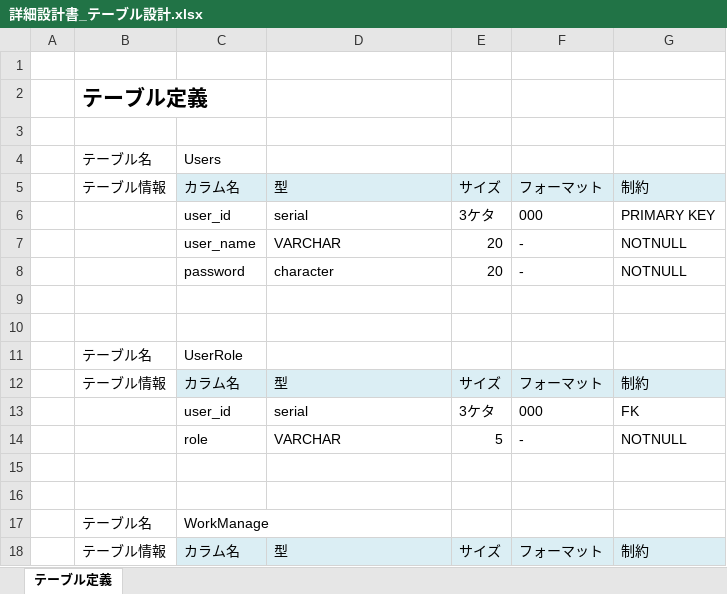
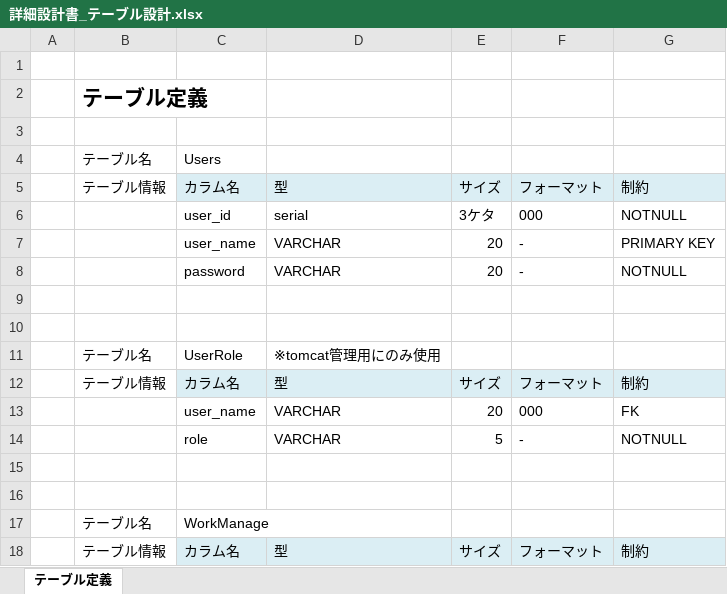
Before and after one commit to fukumotom/java_learning, an Excel workbook: 02_詳細設計書/詳細設計書_テーブル設計.xlsx, sheet テーブル定義, drawn as a sheet; only a part is shown; values as stored, in another font and other column widths than the file's, no borders; removed rows and columns are numbered as before the commit, all else as after; the diff names each change by its address in the sheet, - before the commit and + after, or states it on an @@ line.

```diff
--- a/02_詳細設計書/詳細設計書_テーブル設計.xlsx (sheet テーブル定義)
+++ b/02_詳細設計書/詳細設計書_テーブル設計.xlsx (sheet テーブル定義)
-G6: PRIMARY KEY
+G6: NOTNULL
-G7: NOTNULL
+G7: PRIMARY KEY
-D8: character
+D8: VARCHAR
-D11: (empty)
+D11: ※tomcat管理用にのみ使用
-row 13:  |  | user_id | serial | 3ケタ | 000 | FK
+row 13:  |  | user_name | VARCHAR | 20 | 000 | FK
```
Also changed, not shown: 01_概要設計書/概要設計書.xlsx, 03_プログラム設計書/クラス設計.xlsx, 21 other files.
